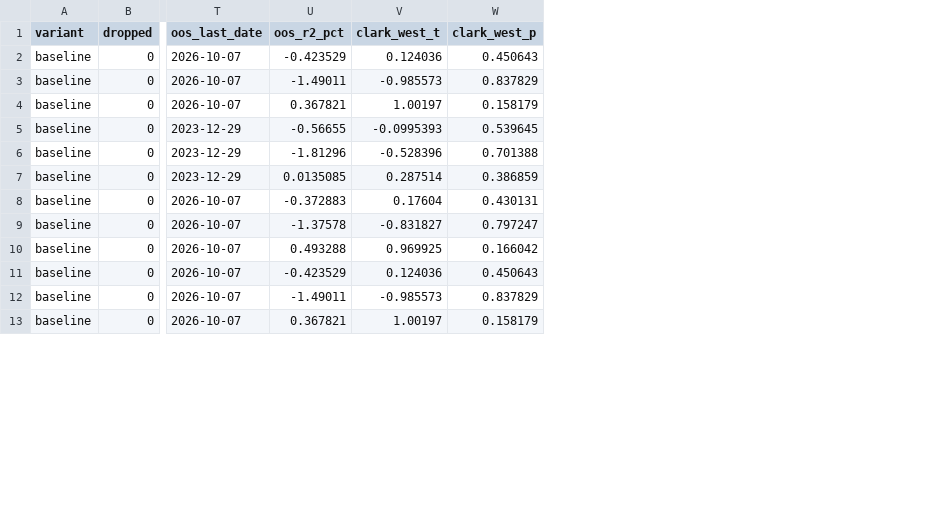
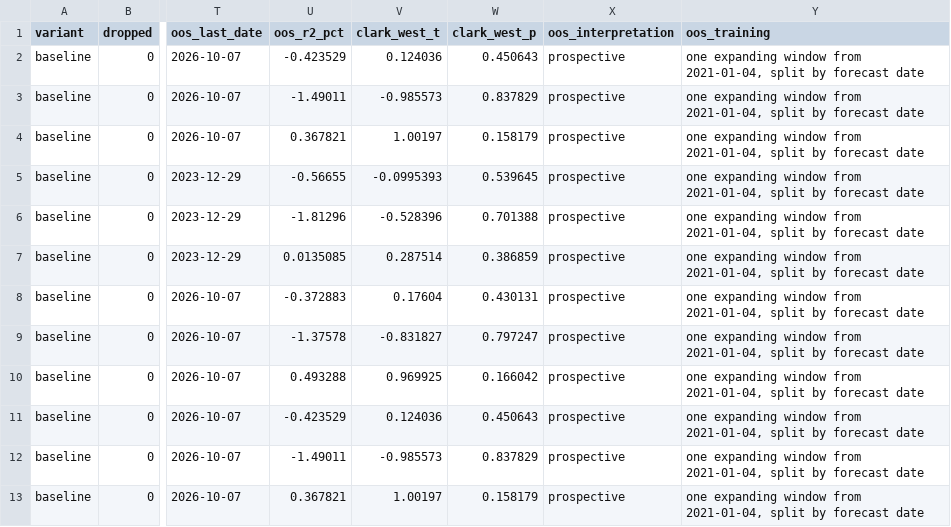
Before and after one commit to gwino/futures-project-group3, a CSV file: reports/tables/replication_subperiod_fit.csv, drawn as a sheet; only a part is shown, gaps mark what is left out; the diff names each change by its address in the sheet, - before the commit and + after, or states it on an @@ line.

Commit message:
Address review on #39: label ex-post OOS checks and clarify the subperiod OOS
- Label each variant's out-of-sample results in replication_subperiod_fit.csv:
  ex_post_sensitivity for the variants without 10 March 2026 and without the 1% largest
  |ROD| days (dates chosen with hindsight; the threshold uses the full sample),
  prospective for the baseline and the without-2026 variant (whose 2024-2025 forecasts
  equal the baseline's). Add the training scheme to every row.
- State in the table captions that the OOS columns split one expanding window, trained
  from 2021-01-04, by forecast date; no subperiod is trained on its own.
- The pooled change tests get 7 lags under both rules (1,244 to 1,436 dates), so run them
  once and label them common_7=auto_n instead of reporting identical rows twice.
- Reword "No slope changes" to "No statistically significant evidence of slope changes".

```diff
--- a/reports/tables/replication_subperiod_fit.csv
+++ b/reports/tables/replication_subperiod_fit.csv
+column X (oos_interpretation), rows 2-13: all prospective
+column Y (oos_training), rows 2-13: all one expanding window from 2021-01-04, split by forecast date
```
Also changed, not shown: reports/tables/replication_subperiod_differences.csv, 6 other files.
